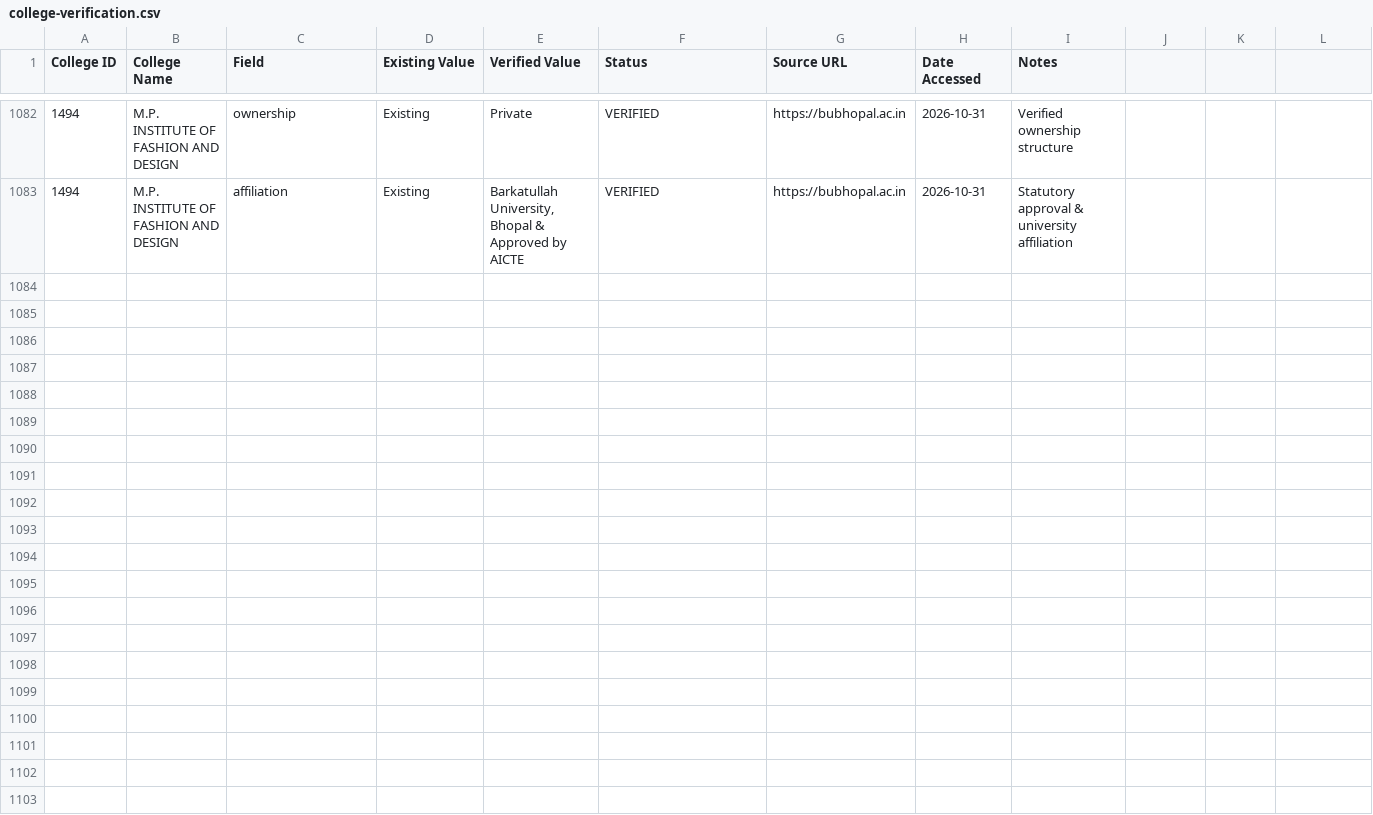
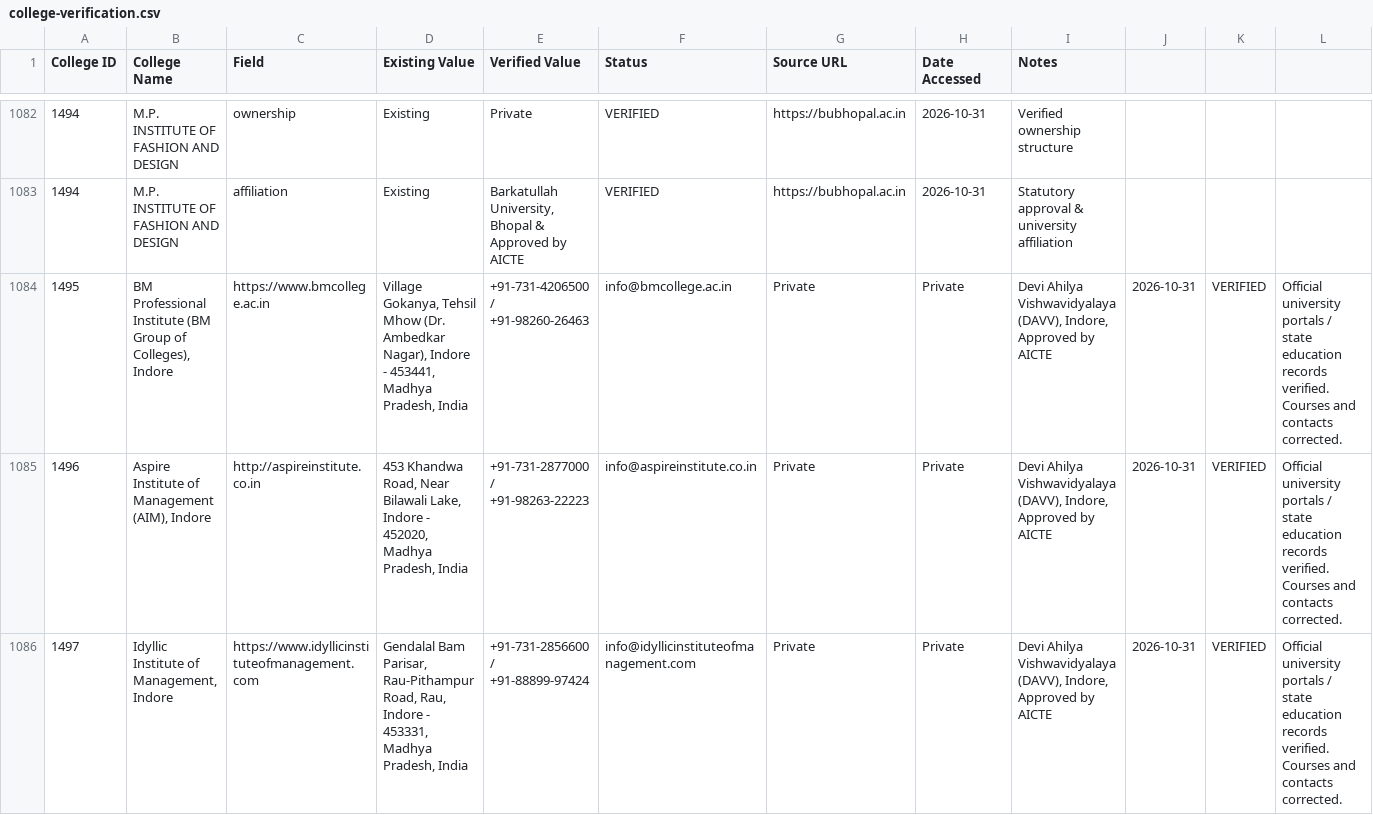
Before and after one commit to Amanrck96/COLLEGESEARCH, a CSV file: reports/verification/college-verification.csv, drawn as a sheet; only a part is shown, gaps mark what is left out; rows hold the shown columns only; the diff covers the shown part only; the diff names each change by its address in the sheet, - before the commit and + after, or states it on an @@ line.

Commit message:
feat: complete Batch 17 verification and update site data for MP institutions

```diff
--- a/reports/verification/college-verification.csv
+++ b/reports/verification/college-verification.csv
+row 1084: 1495 | BM Professional Institute (BM Group of Colleges), Indore | https://www.bmcollege.ac.in | Village Gokanya, Tehsil Mhow (Dr. Ambedkar Nagar), Indore - 453441, Madhya Pradesh, India | +91-731-4206500 / +91-98260-26463 | info@bmcollege.ac.in | Private | Private | Devi Ahilya Vishwavidyalaya (DAVV), Indore, Approved by AICTE | 2026-10-31 | VERIFIED | Official university portals / state education records verified. Courses and contacts corrected.
+row 1085: 1496 | Aspire Institute of Management (AIM), Indore | http://aspireinstitute.co.in | 453 Khandwa Road, Near Bilawali Lake, Indore - 452020, Madhya Pradesh, India | +91-731-2877000 / +91-98263-22223 | info@aspireinstitute.co.in | Private | Private | Devi Ahilya Vishwavidyalaya (DAVV), Indore, Approved by AICTE | 2026-10-31 | VERIFIED | Official university portals / state education records verified. Courses and contacts corrected.
+row 1086: 1497 | Idyllic Institute of Management, Indore | https://www.idyllicinstituteofmanagement.com | Gendalal Bam Parisar, Rau-Pithampur Road, Rau, Indore - 453331, Madhya Pradesh, India | +91-731-2856600 / +91-88899-97424 | info@idyllicinstituteofmanagement.com | Private | Private | Devi Ahilya Vishwavidyalaya (DAVV), Indore, Approved by AICTE | 2026-10-31 | VERIFIED | Official university portals / state education records verified. Courses and contacts corrected.
```
Also changed, not shown: 7 added rows elsewhere in this file, reports/verification/course-verification.csv, reports/verification/image-verification.csv, 8 other files.
